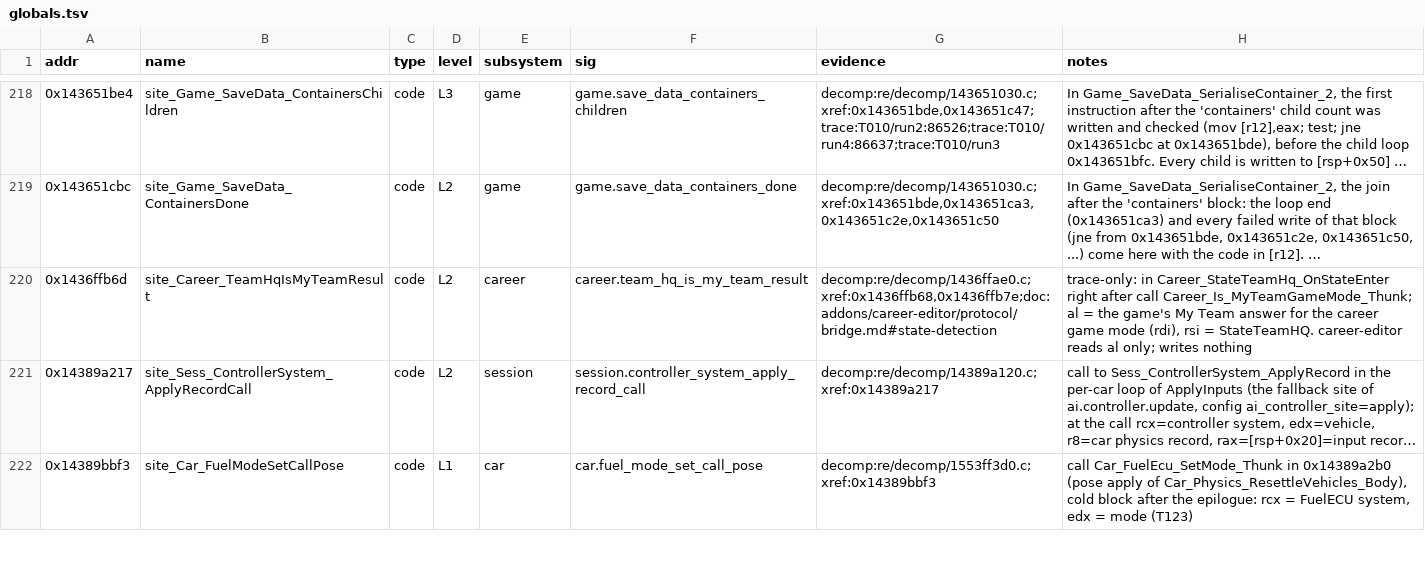
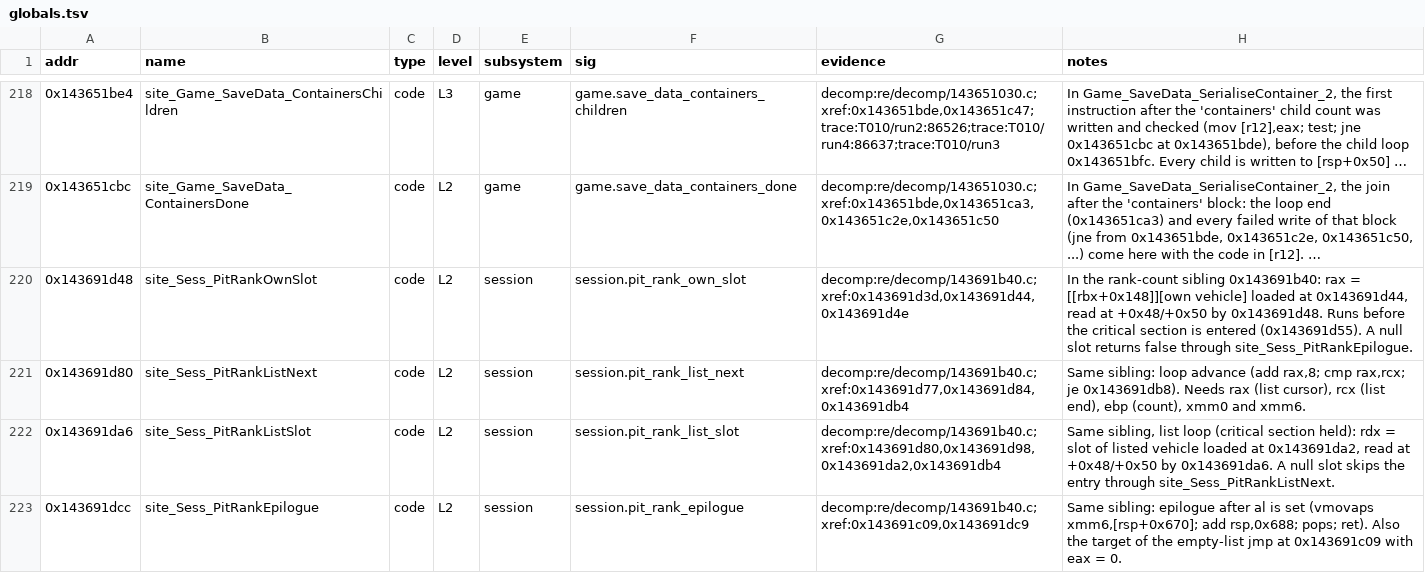
Before and after one commit to MSYEETT/SwoftyLauncher, a TSV file: re/db/globals.tsv, drawn as a sheet; only a part is shown, gaps mark what is left out; the shorter side is filled out with more unchanged rows; long unchanged cells end in …; the diff covers the shown part only; the diff names each change by its address in the sheet, - before the commit and + after, or states it on an @@ line.

Commit message:
fix(core): skip a pit record whose car has no race slot (#621)

```diff
--- a/re/db/globals.tsv
+++ b/re/db/globals.tsv
+row 220: 0x143691d48 | site_Sess_PitRankOwnSlot | code | L2 | session | session.pit_rank_own_slot | decomp:re/decomp/143691b40.c;xref:0x143691d3d,0x143691d44,0x143691d4e | In the rank-count sibling 0x143691b40: rax = [[rbx+0x148]][own vehicle] loaded at 0x143691d44, read at +0x48/+0x50 by 0x143691d48. Runs before the critical section is entered (0x143691d55). A null slot returns false through site_Sess_PitRankEpilogue.
+row 221: 0x143691d80 | site_Sess_PitRankListNext | code | L2 | session | session.pit_rank_list_next | decomp:re/decomp/143691b40.c;xref:0x143691d77,0x143691d84,0x143691db4 | Same sibling: loop advance (add rax,8; cmp rax,rcx; je 0x143691db8). Needs rax (list cursor), rcx (list end), ebp (count), xmm0 and xmm6.
+row 222: 0x143691da6 | site_Sess_PitRankListSlot | code | L2 | session | session.pit_rank_list_slot | decomp:re/decomp/143691b40.c;xref:0x143691d80,0x143691d98,0x143691da2,0x143691db4 | Same sibling, list loop (critical section held): rdx = slot of listed vehicle loaded at 0x143691da2, read at +0x48/+0x50 by 0x143691da6. A null slot skips the entry through site_Sess_PitRankListNext.
+row 223: 0x143691dcc | site_Sess_PitRankEpilogue | code | L2 | session | session.pit_rank_epilogue | decomp:re/decomp/143691b40.c;xref:0x143691c09,0x143691dc9 | Same sibling: epilogue after al is set (vmovaps xmm6,[rsp+0x670]; add rsp,0x688; pops; ret). Also the target of the empty-list jmp at 0x143691c09 with eax = 0.
```
Also changed, not shown: 4 added rows elsewhere in this file, 18 other files.
